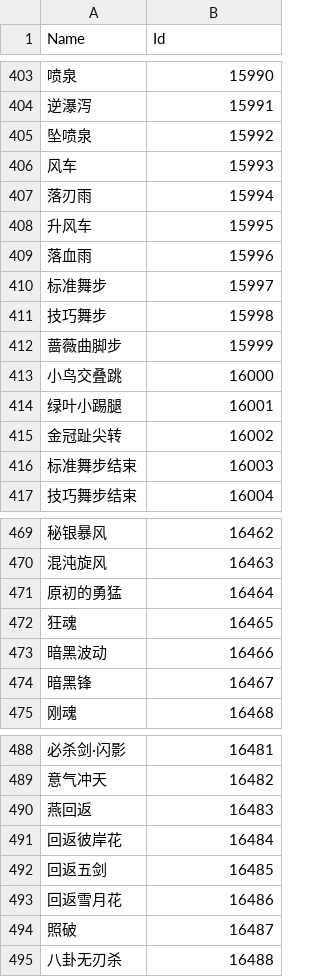
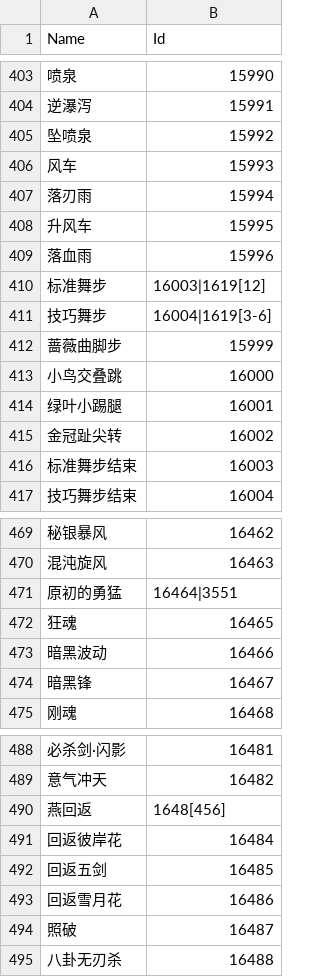
Before and after one commit to Souma-Sumire/FFXIV_Auxiliary_Tools, a CSV file: csv/NewActionReverse.csv, drawn as a sheet; only a part is shown, gaps mark what is left out.

Commit message:
Update

```diff
--- a/csv/NewActionReverse.csv
+++ b/csv/NewActionReverse.csv
@@ -409,4 +409,4 @@
 落血雨,15996
-标准舞步,15997
-技巧舞步,15998
+标准舞步,16003|1619[12]
+技巧舞步,16004|1619[3-6]
 蔷薇曲脚步,15999
@@ -470,3 +470,3 @@
 混沌旋风,16463
-原初的勇猛,16464
+原初的勇猛,16464|3551
 狂魂,16465
@@ -489,3 +489,3 @@
 意气冲天,16482
-燕回返,16483
+燕回返,1648[456]
 回返彼岸花,16484
```
